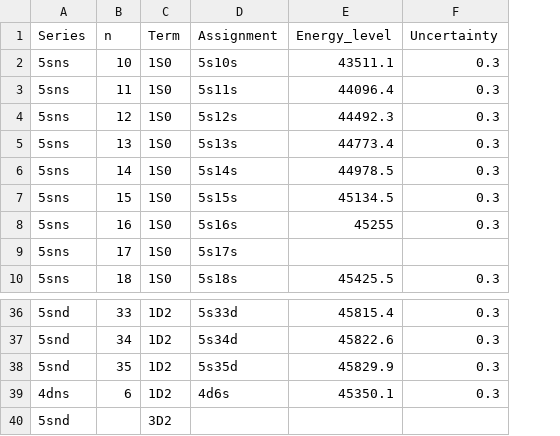
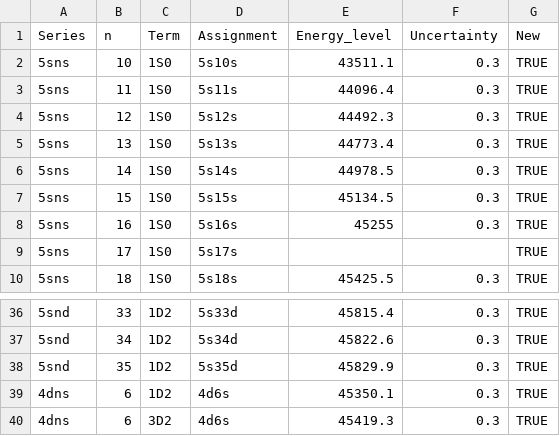
Before and after one commit to rogding/strontium_rydberg, a CSV file: data/ewp_1976/source/ewp_1976-table_1.csv, drawn as a sheet; only a part is shown, gaps mark what is left out; removed rows and columns are numbered as before the commit, all else as after; the diff names each change by its address in the sheet, - before the commit and + after, or states it on an @@ line.

Commit message:
Finished Table 1

```diff
--- a/data/ewp_1976/source/ewp_1976-table_1.csv
+++ b/data/ewp_1976/source/ewp_1976-table_1.csv
+column G (New), rows 2-10: all TRUE; rows 36-39: all TRUE
-row 40: 5snd |  | 3D2
+row 40: 4dns | 6 | 3D2 | 4d6s | 45419.3 | 0.3 | TRUE
```
Also changed, not shown: 2 other files.
